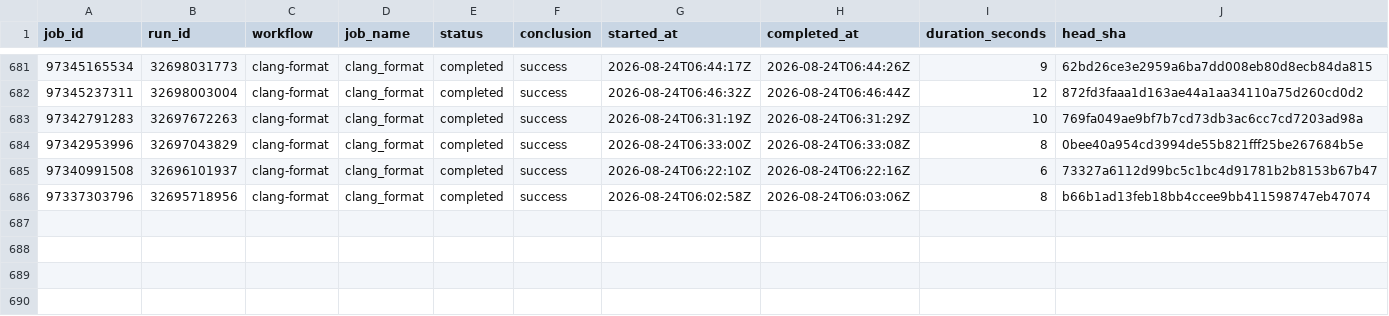
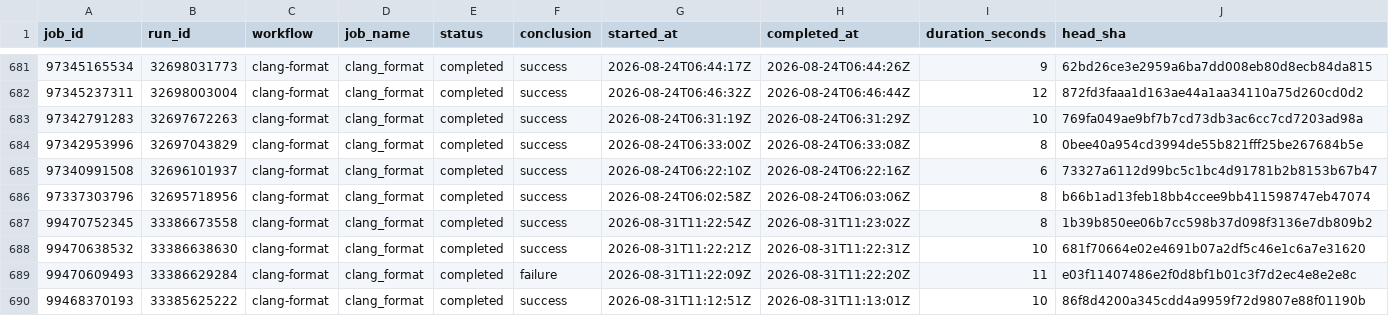
Before and after one commit to xadupre/xadupre.github.io, a CSV file: cache_data/onnx-light-cpu/jobs/clang_format.csv, drawn as a sheet; only a part is shown, gaps mark what is left out; the diff names each change by its address in the sheet, - before the commit and + after, or states it on an @@ line.

```diff
--- a/cache_data/onnx-light-cpu/jobs/clang_format.csv
+++ b/cache_data/onnx-light-cpu/jobs/clang_format.csv
+row 687: 99470752345 | 33386673558 | clang-format | clang_format | completed | success | 2026-08-31T11:22:54Z | 2026-08-31T11:23:02Z | 8 | 1b39b850ee06b7cc598b37d098f3136e7db809b2
+row 688: 99470638532 | 33386638630 | clang-format | clang_format | completed | success | 2026-08-31T11:22:21Z | 2026-08-31T11:22:31Z | 10 | 681f70664e02e4691b07a2df5c46e1c6a7e31620
+row 689: 99470609493 | 33386629284 | clang-format | clang_format | completed | failure | 2026-08-31T11:22:09Z | 2026-08-31T11:22:20Z | 11 | e03f11407486e2f0d8bf1b01c3f7d2ec4e8e2e8c
+row 690: 99468370193 | 33385625222 | clang-format | clang_format | completed | success | 2026-08-31T11:12:51Z | 2026-08-31T11:13:01Z | 10 | 86f8d4200a345cdd4a9959f72d9807e88f01190b
```
Also changed, not shown: cache_data/onnx-light-cpu/jobs/ci-core-night-doc.csv, cache_data/onnx-light-cpu/jobs/onnx-light_main_windows-latest.csv, 15 other files.
